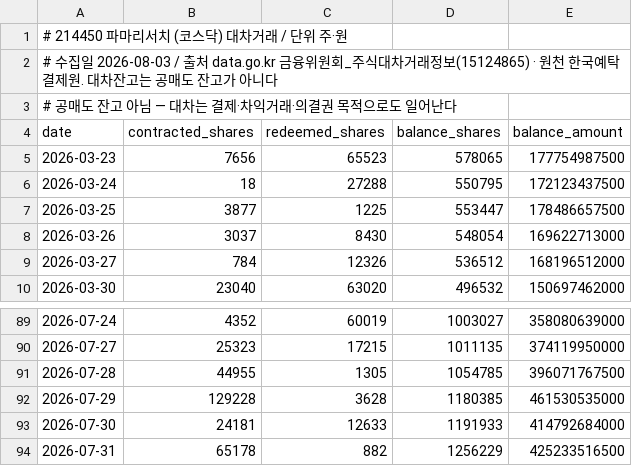
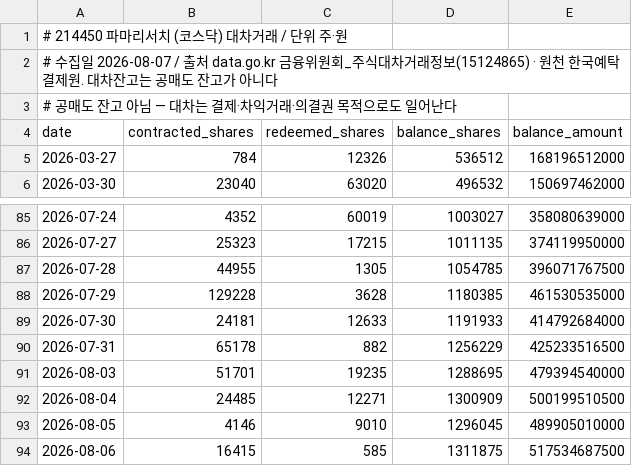
Before and after one commit to jack000214-ctrl/money, a CSV file: knowledge/lending/214450.csv, drawn as a sheet; only a part is shown, gaps mark what is left out.

```diff
--- a/knowledge/lending/214450.csv
+++ b/knowledge/lending/214450.csv
@@ -1,9 +1,5 @@
 # 214450 파마리서치 (코스닥) 대차거래 / 단위 주·원
-# 수집일 2026-08-03 / 출처 data.go.kr 금융위원회_주식대차거래정보(15124865) · 원천 한국예탁결제원. 대차잔고는 공매도 잔고가 아니다
+# 수집일 2026-08-07 / 출처 data.go.kr 금융위원회_주식대차거래정보(15124865) · 원천 한국예탁결제원. 대차잔고는 공매도 잔고가 아니다
 # 공매도 잔고 아님 — 대차는 결제·차익거래·의결권 목적으로도 일어난다
 date,contracted_shares,redeemed_shares,balance_shares,balance_amount
-2026-03-23,7656,65523,578065,177754987500
-2026-03-24,18,27288,550795,172123437500
-2026-03-25,3877,1225,553447,178486657500
-2026-03-26,3037,8430,548054,169622713000
 2026-03-27,784,12326,536512,168196512000
@@ -94 +90,5 @@ date,contracted_shares,redeemed_shares,balance_shares,balance_amount
 2026-07-31,65178,882,1256229,425233516500
+2026-08-03,51701,19235,1288695,479394540000
+2026-08-04,24485,12271,1300909,500199510500
+2026-08-05,4146,9010,1296045,489905010000
+2026-08-06,16415,585,1311875,517534687500
```
Also changed, not shown: knowledge/flows/214450.csv, knowledge/prices/214450_KQ.csv, 39 other files.
